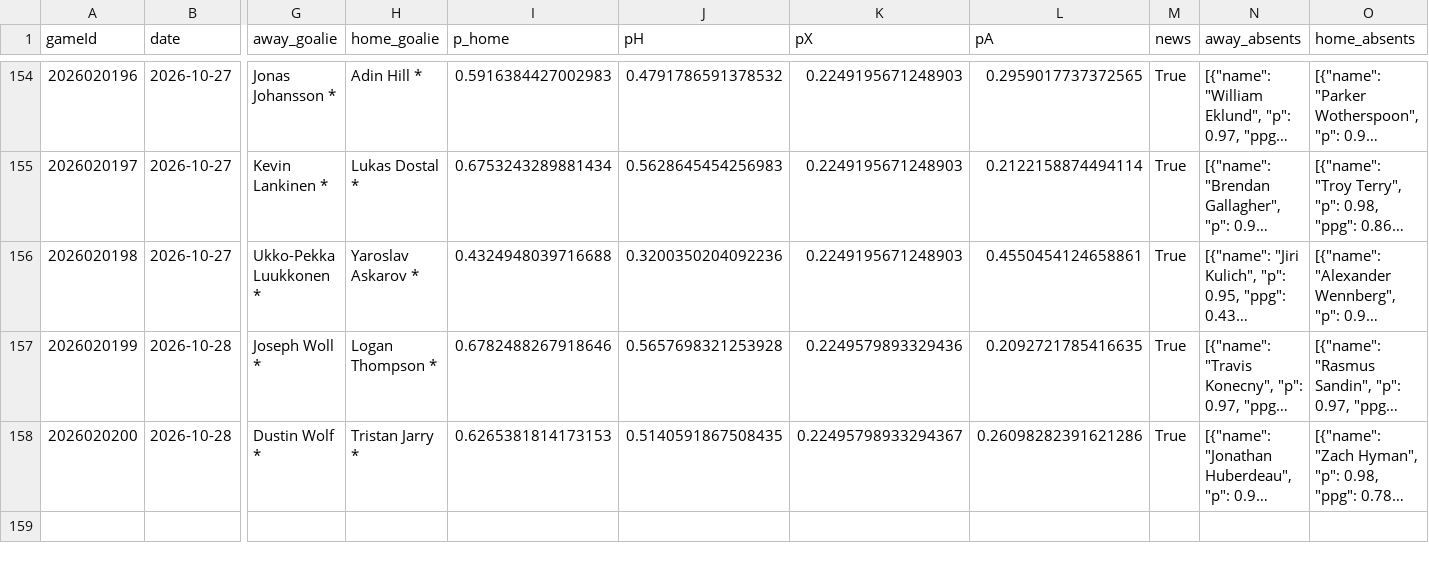
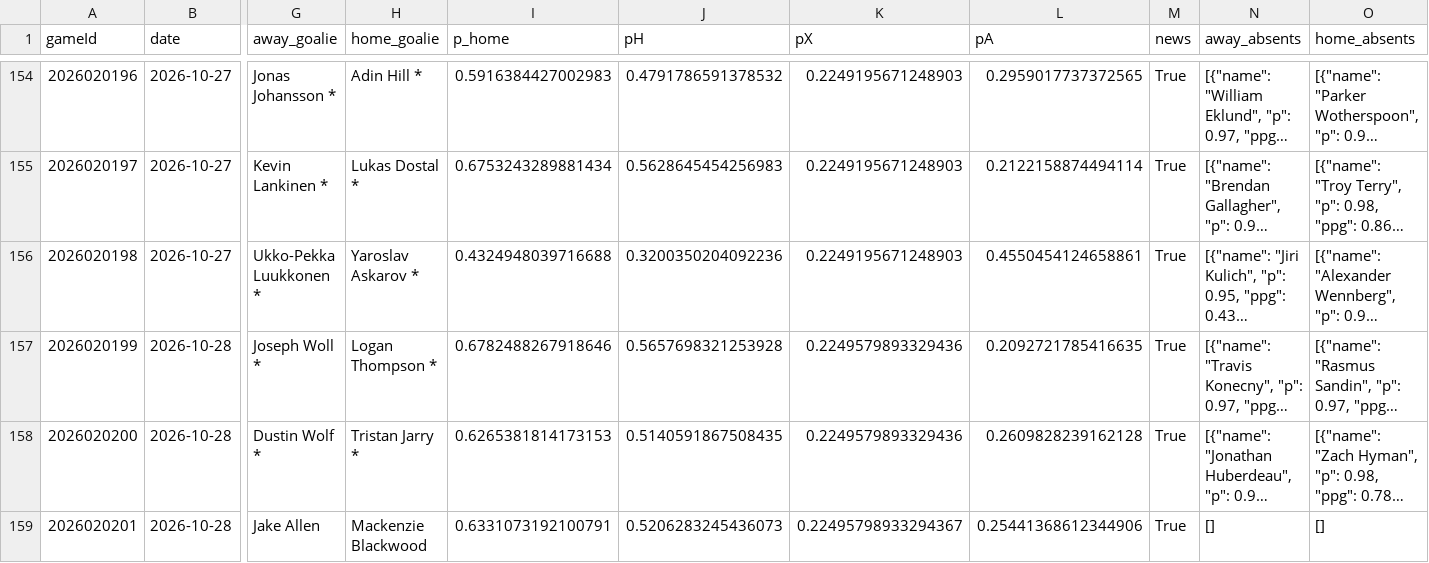
Before and after one commit to CR0ZER/NHL-Predictor, a CSV file: data/predictions.csv, drawn as a sheet; only a part is shown, gaps mark what is left out; long unchanged cells end in …; rows hold the shown columns only; the diff names each change by its address in the sheet, - before the commit and + after, or states it on an @@ line.

```diff
--- a/data/predictions.csv
+++ b/data/predictions.csv
-K158 (pX): 0.22495798933294367
+K158 (pX): 0.2249579893329436
-L158 (pA): 0.26098282391621286
+L158 (pA): 0.2609828239162128
+row 159: 2026020201 | 2026-10-28 | Jake Allen | Mackenzie Blackwood | 0.6331073192100791 | 0.5206283245436073 | 0.22495798933294367 | 0.25441368612344906 | True | [] | []
```
Also changed, not shown: data/paper_bets.csv, 1 other file.
